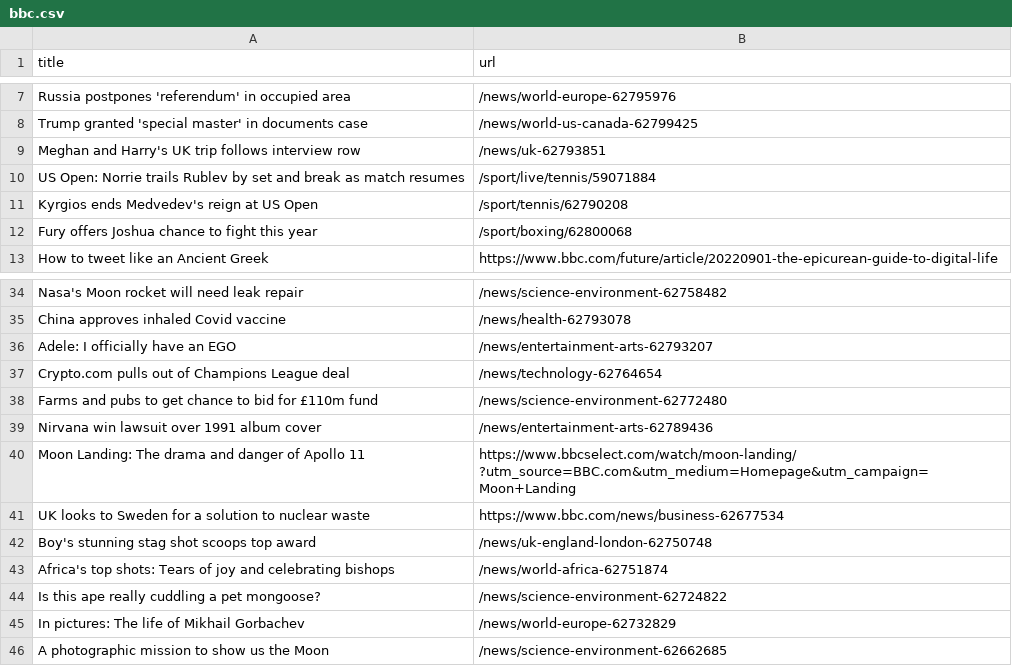
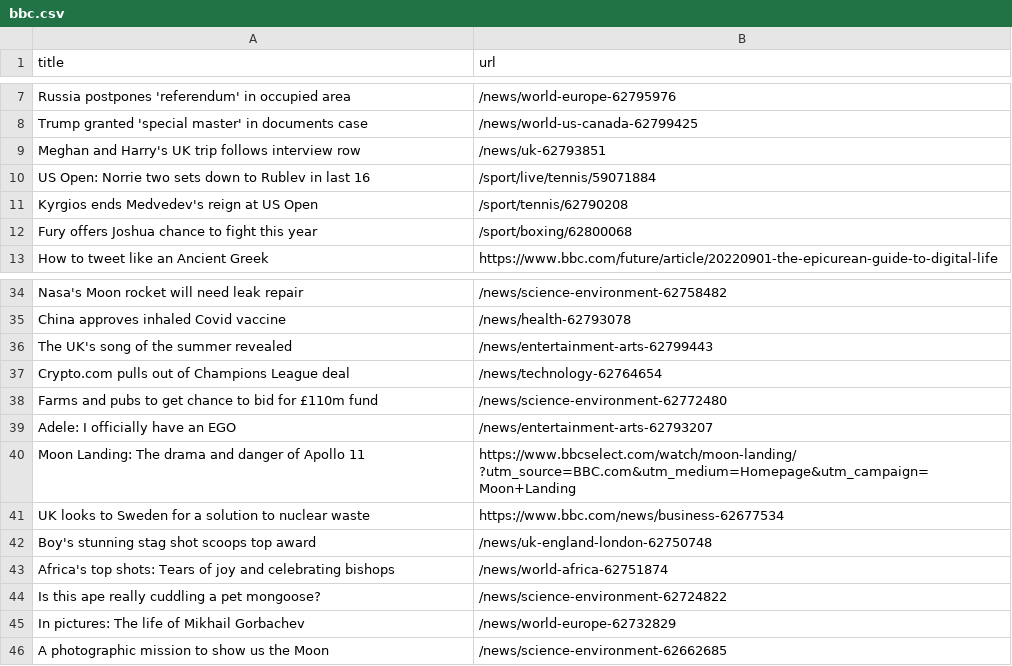
Before and after one commit to terril68/automatic-scraper, a CSV file: bbc.csv, drawn as a sheet; only a part is shown, gaps mark what is left out.

```diff
--- a/bbc.csv
+++ b/bbc.csv
@@ -9,3 +9,3 @@ Trump granted 'special master' in documents case,/news/world-us-canada-62799425
 Meghan and Harry's UK trip follows interview row,/news/uk-62793851
-US Open: Norrie trails Rublev by set and break as match resumes,/sport/live/tennis/59071884
+US Open: Norrie two sets down to Rublev in last 16,/sport/live/tennis/59071884
 Kyrgios ends Medvedev's reign at US Open,/sport/tennis/62790208
@@ -35,6 +35,6 @@ Nasa's Moon rocket will need leak repair,/news/science-environment-62758482
 China approves inhaled Covid vaccine,/news/health-62793078
-Adele: I officially have an EGO,/news/entertainment-arts-62793207
+The UK's song of the summer revealed,/news/entertainment-arts-62799443
 Crypto.com pulls out of Champions League deal,/news/technology-62764654
 Farms and pubs to get chance to bid for £110m fund,/news/science-environment-62772480
-Nirvana win lawsuit over 1991 album cover,/news/entertainment-arts-62789436
+Adele: I officially have an EGO,/news/entertainment-arts-62793207
 Moon Landing: The drama and danger of Apollo 11,https://www.bbcselect.com/watch/moon-landing/ ?utm_source=BBC.com&utm_medium=Homepage&utm_campaign=Moon+Landing
```
